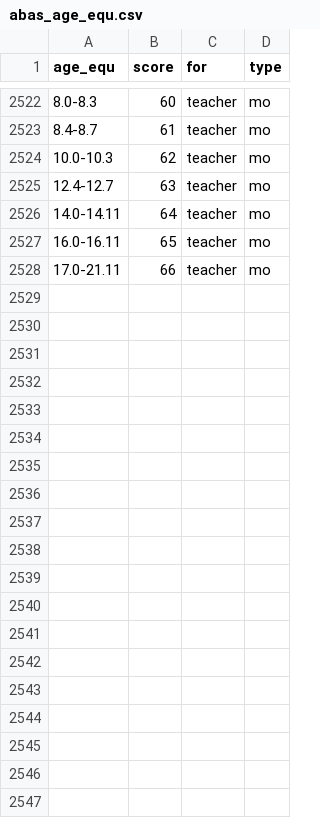
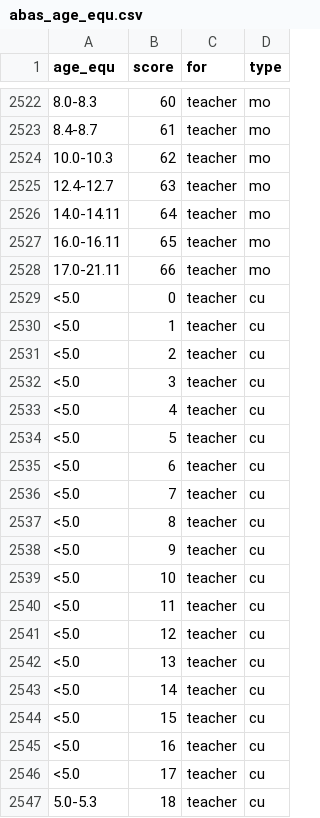
Before and after one commit to ibra4/testtest, a CSV file: resources/tables/abas/abas_age_equ.csv, drawn as a sheet; only a part is shown, gaps mark what is left out; the diff covers the shown part only; the diff names each change by its address in the sheet, - before the commit and + after, or states it on an @@ line.

```diff
--- a/resources/tables/abas/abas_age_equ.csv
+++ b/resources/tables/abas/abas_age_equ.csv
+row 2529: <5.0 | 0 | teacher | cu
+row 2530: <5.0 | 1 | teacher | cu
+row 2531: <5.0 | 2 | teacher | cu
+row 2532: <5.0 | 3 | teacher | cu
+row 2533: <5.0 | 4 | teacher | cu
+row 2534: <5.0 | 5 | teacher | cu
+row 2535: <5.0 | 6 | teacher | cu
+row 2536: <5.0 | 7 | teacher | cu
+row 2537: <5.0 | 8 | teacher | cu
+row 2538: <5.0 | 9 | teacher | cu
+row 2539: <5.0 | 10 | teacher | cu
+row 2540: <5.0 | 11 | teacher | cu
+row 2541: <5.0 | 12 | teacher | cu
+row 2542: <5.0 | 13 | teacher | cu
+row 2543: <5.0 | 14 | teacher | cu
+row 2544: <5.0 | 15 | teacher | cu
+row 2545: <5.0 | 16 | teacher | cu
+row 2546: <5.0 | 17 | teacher | cu
+row 2547: 5.0-5.3 | 18 | teacher | cu
```
Also changed, not shown: 26 added rows elsewhere in this file, 5 other files.
